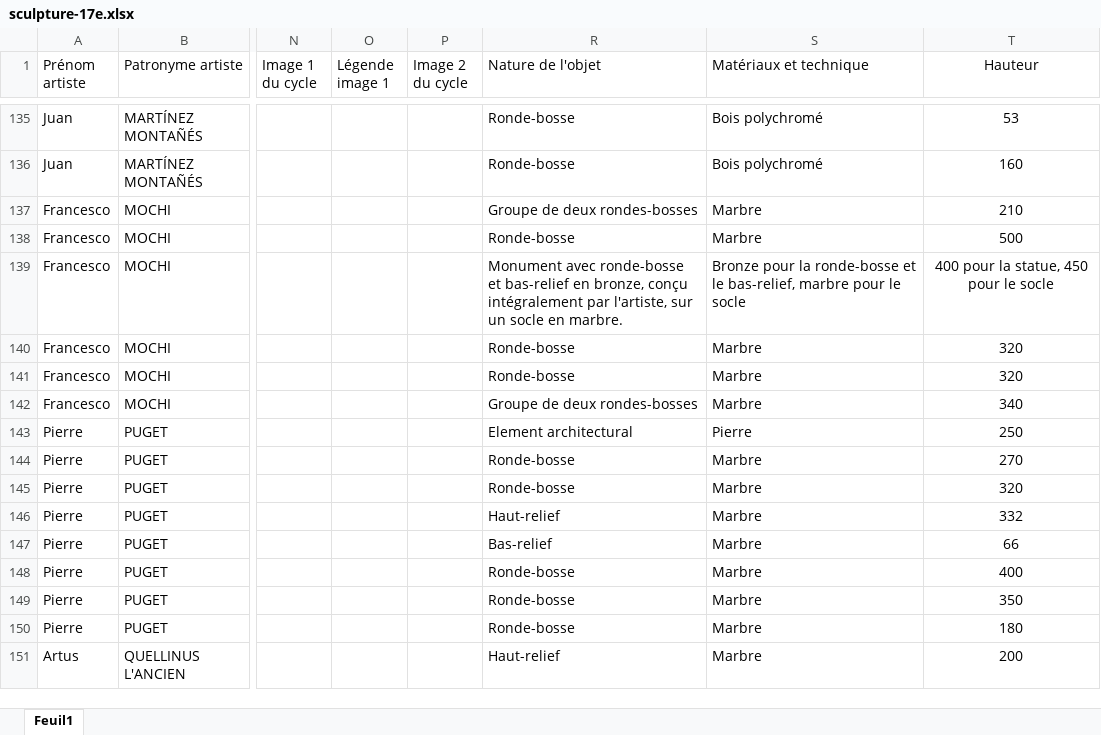
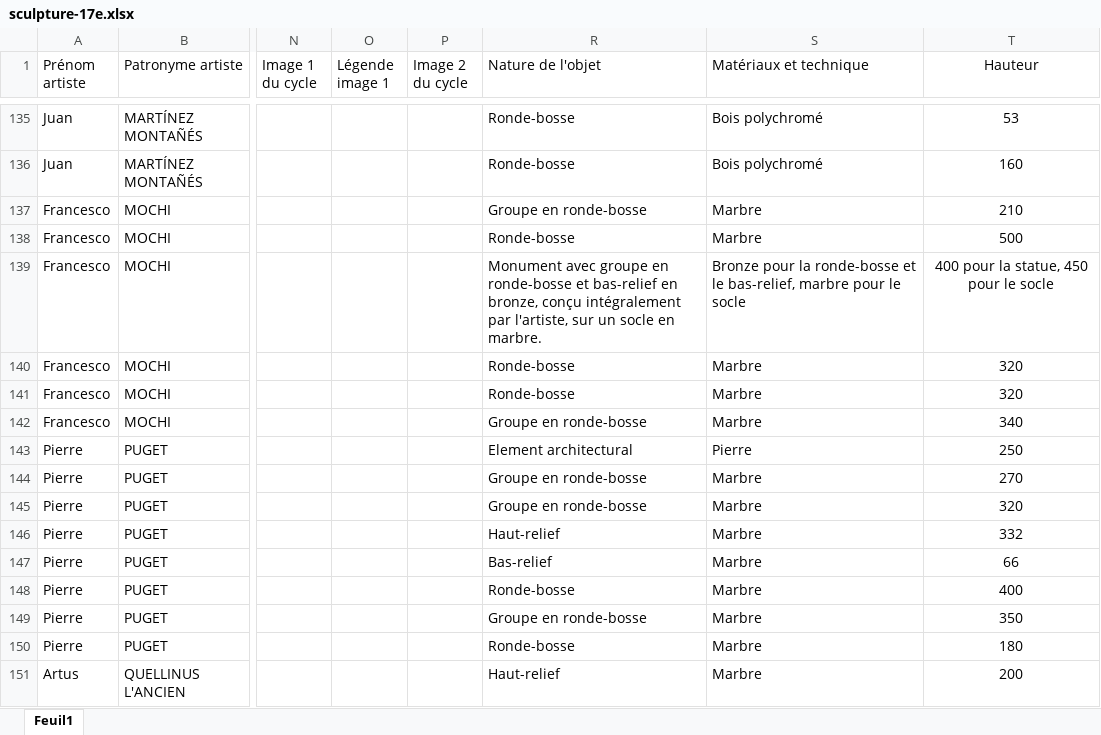
Before and after one commit to stassi-tech/art, an Excel workbook: quizzes/sculpture-17e.xlsx, sheet Feuil1, drawn as a sheet; only a part is shown, gaps mark what is left out; values as stored, in another font and other column widths than the file's, no borders; the diff covers the shown part only; the diff names each change by its address in the sheet, - before the commit and + after, or states it on an @@ line.

```diff
--- a/quizzes/sculpture-17e.xlsx (sheet Feuil1)
+++ b/quizzes/sculpture-17e.xlsx (sheet Feuil1)
-R137 (Nature de l'objet): Groupe de deux rondes-bosses
+R137 (Nature de l'objet): Groupe en ronde-bosse
-R139 (Nature de l'objet): Monument avec ronde-bosse et…
+R139 (Nature de l'objet): Monument avec groupe en ronde-bosse et…
-R142 (Nature de l'objet): Groupe de deux rondes-bosses
+R142 (Nature de l'objet): Groupe en ronde-bosse
-R144:R145 (Nature de l'objet): Ronde-bosse
+R144:R145 (Nature de l'objet): Groupe en ronde-bosse
-R149 (Nature de l'objet): Ronde-bosse
+R149 (Nature de l'objet): Groupe en ronde-bosse
```
Also changed, not shown: 40 edited cells elsewhere in this sheet, quizzes/sculpture-15e.xlsx, quizzes/sculpture-16e.xlsx, 2 other files.
